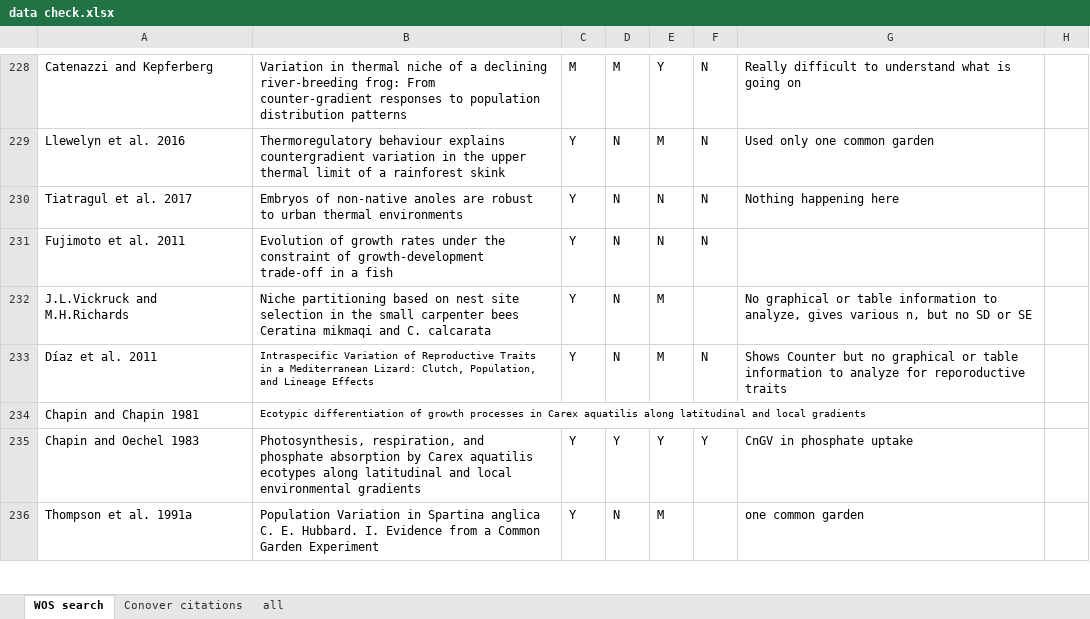
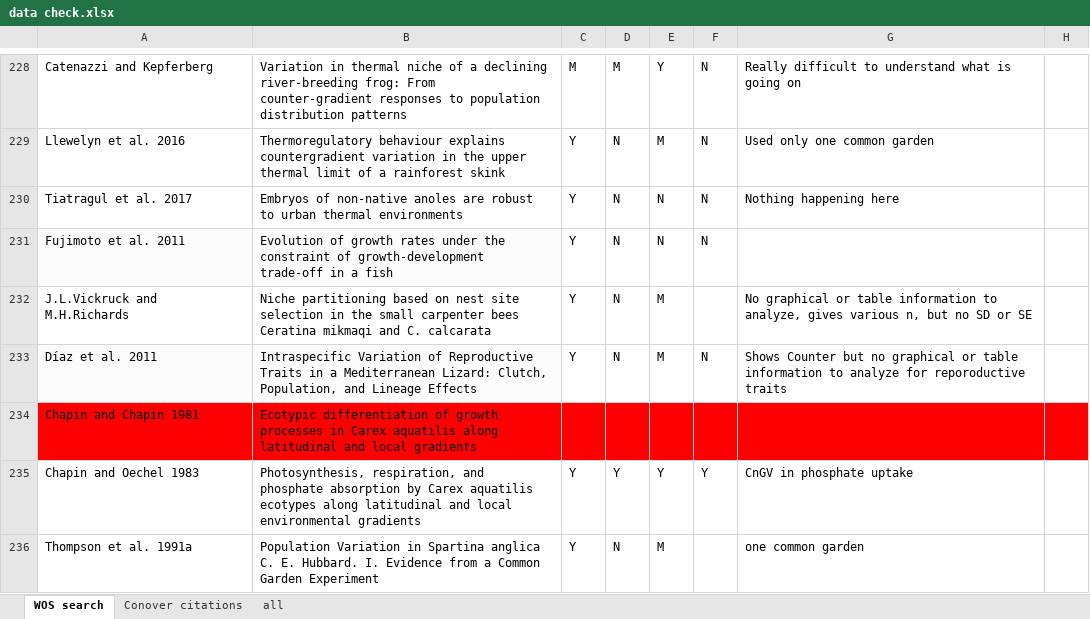
Before and after one commit to morgan-sparks/CnGV-CoGV-Meta-Analysis, an Excel workbook: Data/QAQC/data check.xlsx, sheet WOS search, drawn as a sheet; only a part is shown, gaps mark what is left out; values as stored, in another font and other column widths than the file's, no borders; the diff covers the shown part only; the diff names each change by its address in the sheet, - before the commit and + after, or states it on an @@ line.

```diff
--- a/Data/QAQC/data check.xlsx (sheet WOS search)
+++ b/Data/QAQC/data check.xlsx (sheet WOS search)
-A231:B231 fill: none
+A231:B231 fill: #FCFCFC
-A233:B233 fill: none
+A233:B233 fill: #FCFCFC
@@ B233:B234 text size: larger @@
-A234:H234 fill: none
+A234:H234 fill: #FF0000
```
Also changed, not shown: cell formats elsewhere in this sheet, sheet Conover citations, sheet all, 1 other file.
